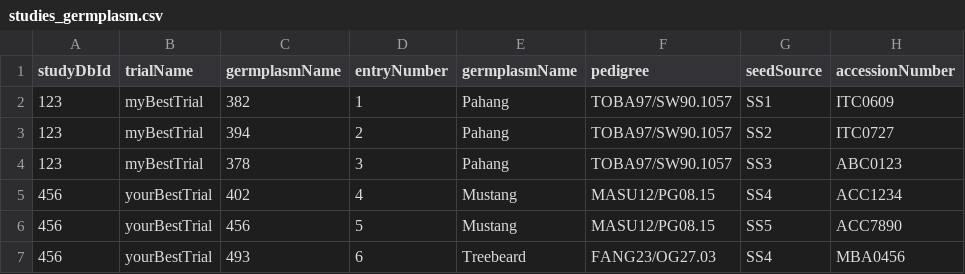
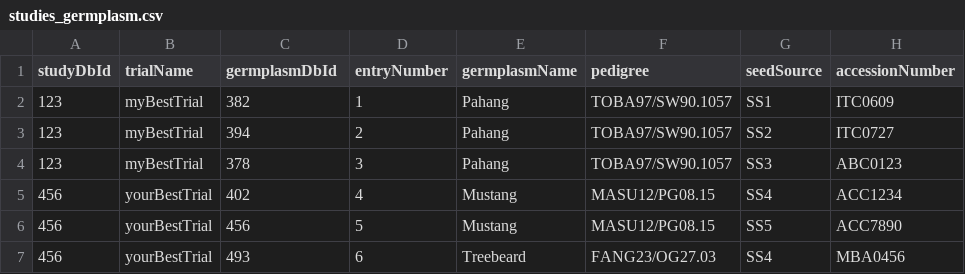
Before and after one commit to CIP-RIU/brapi, a CSV file: inst/apps/brapi/data/studies_germplasm.csv, drawn as a sheet; only a part is shown; the diff names each change by its address in the sheet, - before the commit and + after, or states it on an @@ line.

Commit message:
Implemented studies_germplasm

```diff
--- a/inst/apps/brapi/data/studies_germplasm.csv
+++ b/inst/apps/brapi/data/studies_germplasm.csv
-C1: germplasmName
+C1: germplasmDbId
```
Also changed, not shown: 33 other files.
